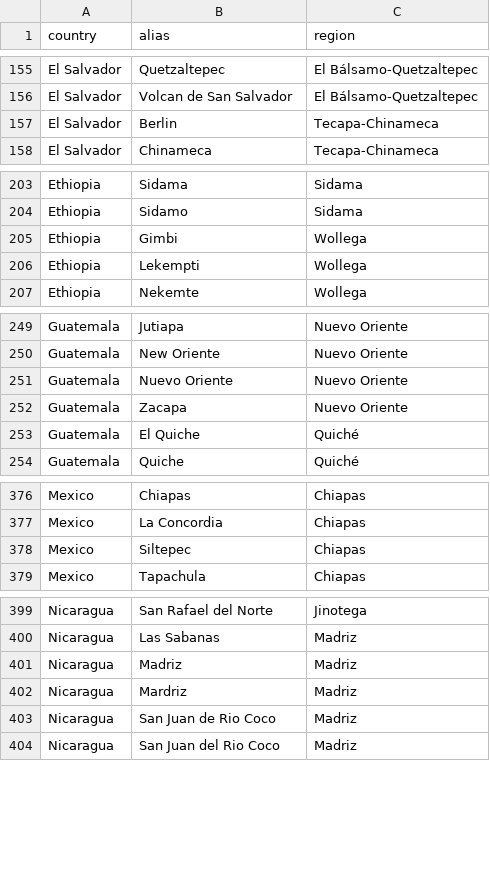
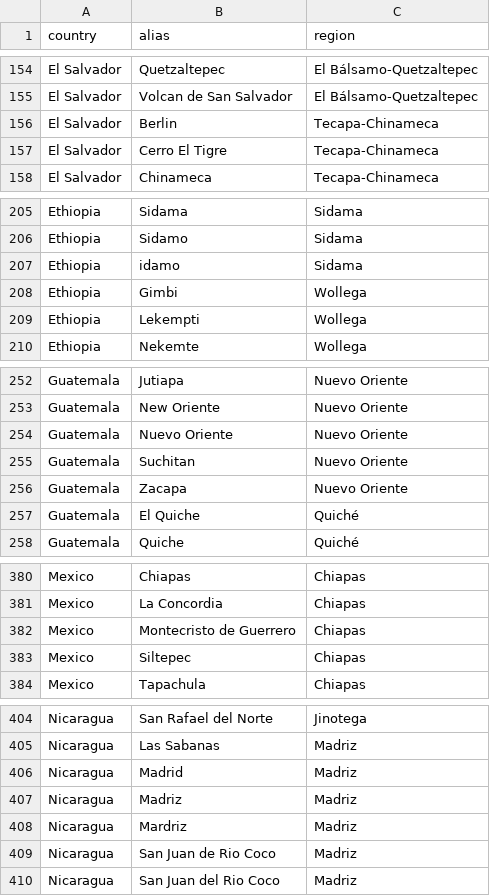
Before and after one commit to tynardone/coffee-review, a CSV file: src/coffee_review/transforms/lookups/origin_regions.csv, drawn as a sheet; only a part is shown, gaps mark what is left out; the diff covers the shown part only.

```diff
--- a/src/coffee_review/transforms/lookups/origin_regions.csv
+++ b/src/coffee_review/transforms/lookups/origin_regions.csv
@@ -157,2 +156,3 @@ El Salvador,Volcan de San Salvador,El Bálsamo-Quetzaltepec
 El Salvador,Berlin,Tecapa-Chinameca
+El Salvador,Cerro El Tigre,Tecapa-Chinameca
 El Salvador,Chinameca,Tecapa-Chinameca
@@ -204,2 +206,3 @@ Ethiopia,Sidama,Sidama
 Ethiopia,Sidamo,Sidama
+Ethiopia,idamo,Sidama
 Ethiopia,Gimbi,Wollega
@@ -251,2 +254,3 @@ Guatemala,New Oriente,Nuevo Oriente
 Guatemala,Nuevo Oriente,Nuevo Oriente
+Guatemala,Suchitan,Nuevo Oriente
 Guatemala,Zacapa,Nuevo Oriente
@@ -377,2 +381,3 @@ Mexico,Chiapas,Chiapas
 Mexico,La Concordia,Chiapas
+Mexico,Montecristo de Guerrero,Chiapas
 Mexico,Siltepec,Chiapas
@@ -400,2 +405,3 @@ Nicaragua,San Rafael del Norte,Jinotega
 Nicaragua,Las Sabanas,Madriz
+Nicaragua,Madrid,Madriz
 Nicaragua,Madriz,Madriz
```
Also changed, not shown: 6 added rows and 4 removed rows elsewhere in this file, 2 other files.
